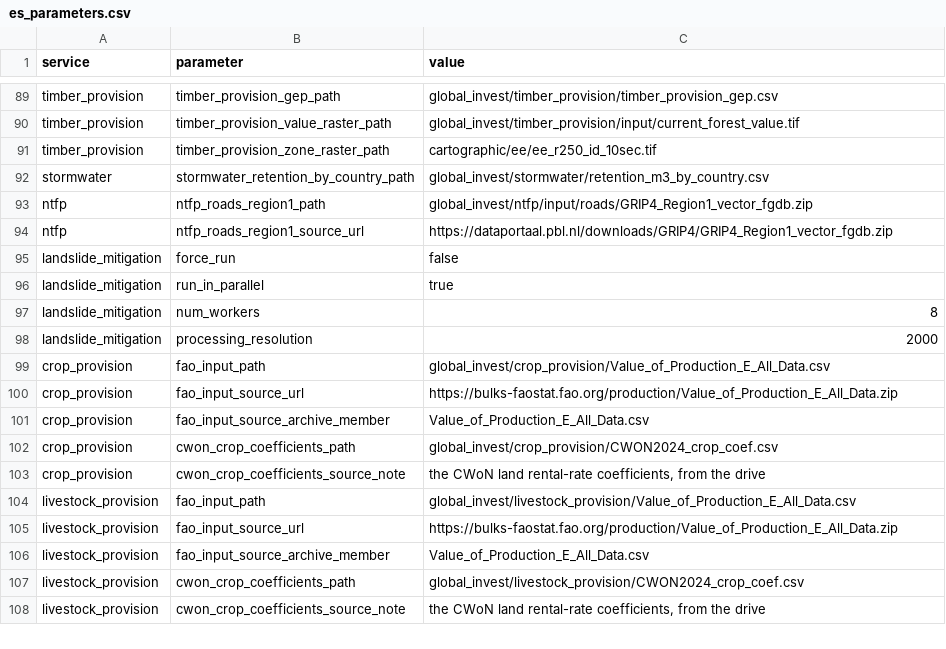
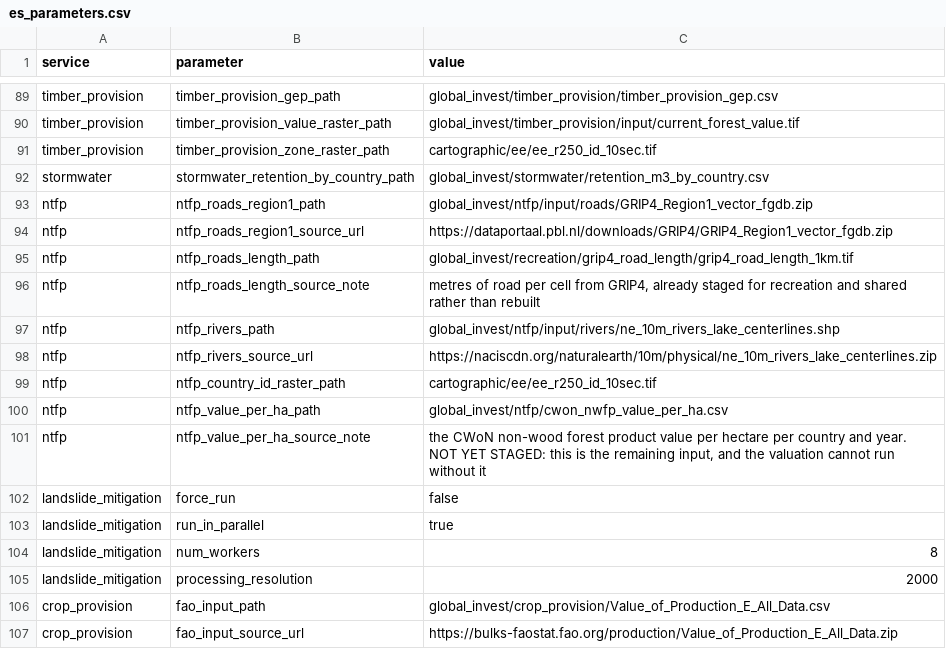
Before and after one commit to NatCapTEEMs/global_invest_dev, a CSV file: global_invest/input_template/es_parameters.csv, drawn as a sheet; only a part is shown, gaps mark what is left out; the shorter side is filled out with more unchanged rows.

Commit message:
NTFP gets its accessibility stage, and stormwater's table gets its country columns
The accessibility work happens on an equal-area 1 km grid, so a 10 km buffer is
exactly ten cells everywhere instead of a buffer that narrows toward the poles,
and a cell is exactly a hundred hectares. Roads come from GRIP4 (the raster
recreation already stages, shared rather than rebuilt) and rivers from Natural
Earth, combined into one source mask, warped, then grown by a disk rather than a
square so nothing fourteen kilometres away on the diagonal counts as within ten.

Its inputs are declared in es_parameters, including the one that is still
missing: the CWoN value per hectare, marked as not staged, which is what stops
the valuation running today.

Stormwater's per-country table carried only an id and a label, so its report
could not name a country and the render failed outright. It now carries the same
country attributes as every other service.

Also the GLEAM harvest recipe, written down beside the module rather than left
in a chat: what the dashboard serves, why six categories give an upper bound
rather than an estimate, and why it cannot be run headlessly.

```diff
--- a/global_invest/input_template/es_parameters.csv
+++ b/global_invest/input_template/es_parameters.csv
@@ -94,2 +94,9 @@ ntfp,ntfp_roads_region1_path,global_invest/ntfp/input/roads/GRIP4_Region1_vector
 ntfp,ntfp_roads_region1_source_url,https://dataportaal.pbl.nl/downloads/GRIP4/GRIP4_Region1_vector_fgdb.zip
+ntfp,ntfp_roads_length_path,global_invest/recreation/grip4_road_length/grip4_road_length_1km.tif
+ntfp,ntfp_roads_length_source_note,"metres of road per cell from GRIP4, already staged for recreation and shared rather than rebuilt"
+ntfp,ntfp_rivers_path,global_invest/ntfp/input/rivers/ne_10m_rivers_lake_centerlines.shp
+ntfp,ntfp_rivers_source_url,https://naciscdn.org/naturalearth/10m/physical/ne_10m_rivers_lake_centerlines.zip
+ntfp,ntfp_country_id_raster_path,cartographic/ee/ee_r250_id_10sec.tif
+ntfp,ntfp_value_per_ha_path,global_invest/ntfp/cwon_nwfp_value_per_ha.csv
+ntfp,ntfp_value_per_ha_source_note,"the CWoN non-wood forest product value per hectare per country and year. NOT YET STAGED: this is the remaining input, and the valuation cannot run without it"
 landslide_mitigation,force_run,false
```
Also changed, not shown: 5 other files.
